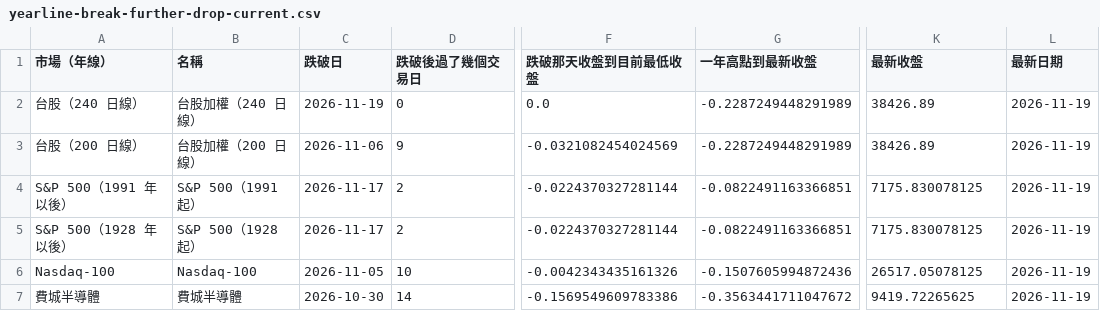
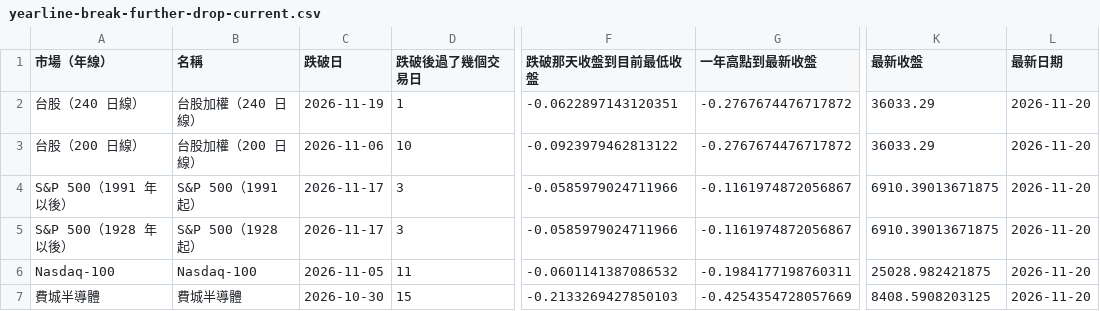
Before and after one commit to keigoks-ivan/tools, a CSV file: invest/data/article-snapshots/yearline-break-further-drop-current.csv, drawn as a sheet; only a part is shown, gaps mark what is left out; the diff names each change by its address in the sheet, - before the commit and + after, or states it on an @@ line.

```diff
--- a/invest/data/article-snapshots/yearline-break-further-drop-current.csv
+++ b/invest/data/article-snapshots/yearline-break-further-drop-current.csv
-D2 (跌破後過了幾個交易日): 0
+D2 (跌破後過了幾個交易日): 1
-F2 (跌破那天收盤到目前最低收盤): 0.0
+F2 (跌破那天收盤到目前最低收盤): -0.0622897143120351
-G2:G3 (一年高點到最新收盤): -0.2287249448291989
+G2:G3 (一年高點到最新收盤): -0.2767674476717872
-K2:K3 (最新收盤): 38426.89
+K2:K3 (最新收盤): 36033.29
-L2:L7 (最新日期): 2026-11-19
+L2:L7 (最新日期): 2026-11-20
-D3 (跌破後過了幾個交易日): 9
+D3 (跌破後過了幾個交易日): 10
-F3 (跌破那天收盤到目前最低收盤): -0.0321082454024569
+F3 (跌破那天收盤到目前最低收盤): -0.0923979462813122
-D4:D5 (跌破後過了幾個交易日): 2
+D4:D5 (跌破後過了幾個交易日): 3
-F4:F5 (跌破那天收盤到目前最低收盤): -0.0224370327281144
+F4:F5 (跌破那天收盤到目前最低收盤): -0.0585979024711966
-G4:G5 (一年高點到最新收盤): -0.0822491163366851
+G4:G5 (一年高點到最新收盤): -0.1161974872056867
-K4:K5 (最新收盤): 7175.830078125
+K4:K5 (最新收盤): 6910.39013671875
-D6 (跌破後過了幾個交易日): 10
+D6 (跌破後過了幾個交易日): 11
-F6 (跌破那天收盤到目前最低收盤): -0.0042343435161326
+F6 (跌破那天收盤到目前最低收盤): -0.0601141387086532
-G6 (一年高點到最新收盤): -0.1507605994872436
+G6 (一年高點到最新收盤): -0.1984177198760311
-K6 (最新收盤): 26517.05078125
+K6 (最新收盤): 25028.982421875
-D7 (跌破後過了幾個交易日): 14
+D7 (跌破後過了幾個交易日): 15
-F7 (跌破那天收盤到目前最低收盤): -0.1569549609783386
+F7 (跌破那天收盤到目前最低收盤): -0.2133269427850103
-G7 (一年高點到最新收盤): -0.3563441711047672
+G7 (一年高點到最新收盤): -0.4254354728057669
-K7 (最新收盤): 9419.72265625
+K7 (最新收盤): 8408.5908203125
```
Also changed, not shown: invest/data/article-snapshots/yearline-break-further-drop-events.csv, invest/data/article-snapshots/yearline-break-further-drop-total-return.csv, 3 other files.
